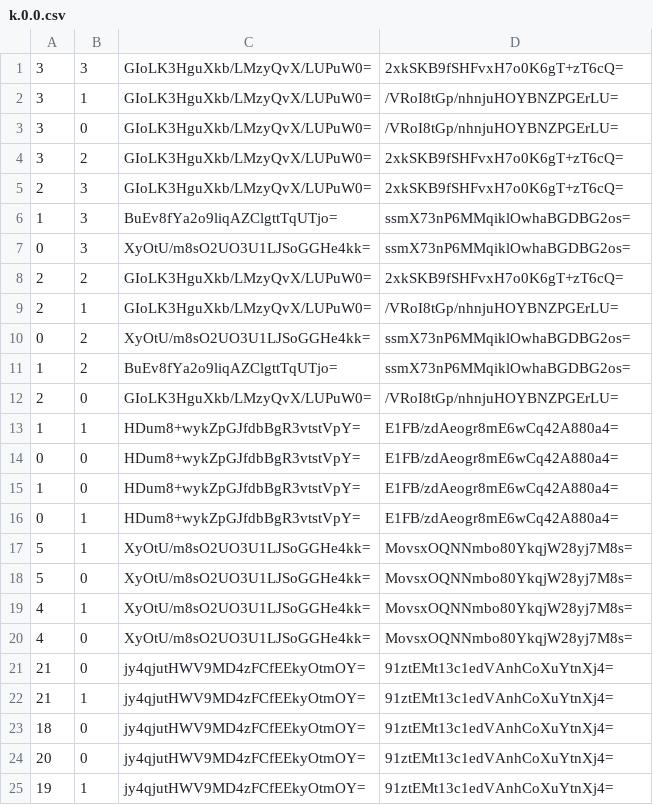
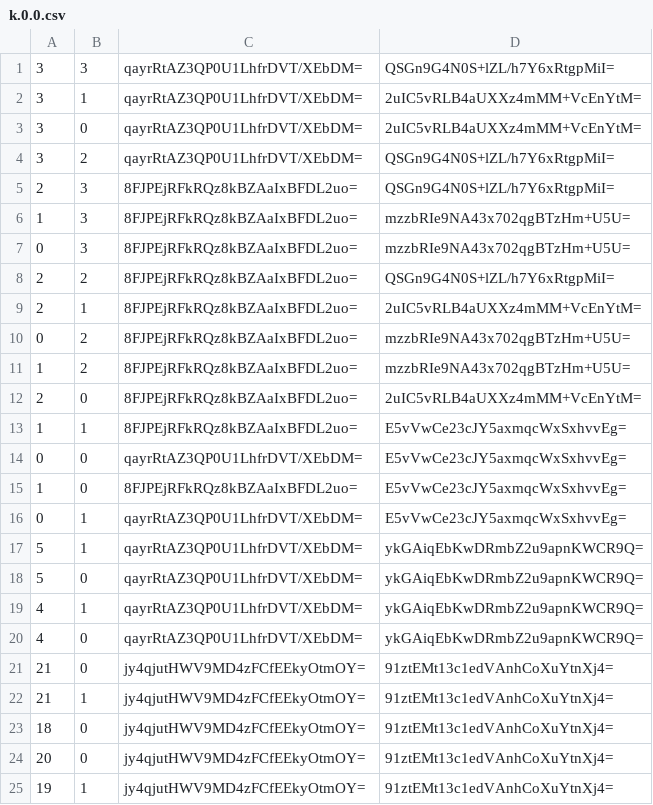
Before and after one commit to Sneezry/mcmapweb, a CSV file: tiles/zoom.0/metadata/k.0.0.csv, drawn as a sheet; only a part is shown.

```diff
--- a/tiles/zoom.0/metadata/k.0.0.csv
+++ b/tiles/zoom.0/metadata/k.0.0.csv
@@ -1,21 +1,21 @@
-3,3,GIoLK3HguXkb/LMzyQvX/LUPuW0=,2xkSKB9fSHFvxH7o0K6gT+zT6cQ=
-3,1,GIoLK3HguXkb/LMzyQvX/LUPuW0=,/VRoI8tGp/nhnjuHOYBNZPGErLU=
-3,0,GIoLK3HguXkb/LMzyQvX/LUPuW0=,/VRoI8tGp/nhnjuHOYBNZPGErLU=
-3,2,GIoLK3HguXkb/LMzyQvX/LUPuW0=,2xkSKB9fSHFvxH7o0K6gT+zT6cQ=
-2,3,GIoLK3HguXkb/LMzyQvX/LUPuW0=,2xkSKB9fSHFvxH7o0K6gT+zT6cQ=
-1,3,BuEv8fYa2o9liqAZClgttTqUTjo=,ssmX73nP6MMqiklOwhaBGDBG2os=
-0,3,XyOtU/m8sO2UO3U1LJSoGGHe4kk=,ssmX73nP6MMqiklOwhaBGDBG2os=
-2,2,GIoLK3HguXkb/LMzyQvX/LUPuW0=,2xkSKB9fSHFvxH7o0K6gT+zT6cQ=
-2,1,GIoLK3HguXkb/LMzyQvX/LUPuW0=,/VRoI8tGp/nhnjuHOYBNZPGErLU=
-0,2,XyOtU/m8sO2UO3U1LJSoGGHe4kk=,ssmX73nP6MMqiklOwhaBGDBG2os=
-1,2,BuEv8fYa2o9liqAZClgttTqUTjo=,ssmX73nP6MMqiklOwhaBGDBG2os=
-2,0,GIoLK3HguXkb/LMzyQvX/LUPuW0=,/VRoI8tGp/nhnjuHOYBNZPGErLU=
-1,1,HDum8+wykZpGJfdbBgR3vtstVpY=,E1FB/zdAeogr8mE6wCq42A880a4=
-0,0,HDum8+wykZpGJfdbBgR3vtstVpY=,E1FB/zdAeogr8mE6wCq42A880a4=
-1,0,HDum8+wykZpGJfdbBgR3vtstVpY=,E1FB/zdAeogr8mE6wCq42A880a4=
-0,1,HDum8+wykZpGJfdbBgR3vtstVpY=,E1FB/zdAeogr8mE6wCq42A880a4=
-5,1,XyOtU/m8sO2UO3U1LJSoGGHe4kk=,MovsxOQNNmbo80YkqjW28yj7M8s=
-5,0,XyOtU/m8sO2UO3U1LJSoGGHe4kk=,MovsxOQNNmbo80YkqjW28yj7M8s=
-4,1,XyOtU/m8sO2UO3U1LJSoGGHe4kk=,MovsxOQNNmbo80YkqjW28yj7M8s=
-4,0,XyOtU/m8sO2UO3U1LJSoGGHe4kk=,MovsxOQNNmbo80YkqjW28yj7M8s=
+3,3,qayrRtAZ3QP0U1LhfrDVT/XEbDM=,QSGn9G4N0S+lZL/h7Y6xRtgpMiI=
+3,1,qayrRtAZ3QP0U1LhfrDVT/XEbDM=,2uIC5vRLB4aUXXz4mMM+VcEnYtM=
+3,0,qayrRtAZ3QP0U1LhfrDVT/XEbDM=,2uIC5vRLB4aUXXz4mMM+VcEnYtM=
+3,2,qayrRtAZ3QP0U1LhfrDVT/XEbDM=,QSGn9G4N0S+lZL/h7Y6xRtgpMiI=
+2,3,8FJPEjRFkRQz8kBZAaIxBFDL2uo=,QSGn9G4N0S+lZL/h7Y6xRtgpMiI=
+1,3,8FJPEjRFkRQz8kBZAaIxBFDL2uo=,mzzbRIe9NA43x702qgBTzHm+U5U=
+0,3,8FJPEjRFkRQz8kBZAaIxBFDL2uo=,mzzbRIe9NA43x702qgBTzHm+U5U=
+2,2,8FJPEjRFkRQz8kBZAaIxBFDL2uo=,QSGn9G4N0S+lZL/h7Y6xRtgpMiI=
+2,1,8FJPEjRFkRQz8kBZAaIxBFDL2uo=,2uIC5vRLB4aUXXz4mMM+VcEnYtM=
+0,2,8FJPEjRFkRQz8kBZAaIxBFDL2uo=,mzzbRIe9NA43x702qgBTzHm+U5U=
+1,2,8FJPEjRFkRQz8kBZAaIxBFDL2uo=,mzzbRIe9NA43x702qgBTzHm+U5U=
+2,0,8FJPEjRFkRQz8kBZAaIxBFDL2uo=,2uIC5vRLB4aUXXz4mMM+VcEnYtM=
+1,1,8FJPEjRFkRQz8kBZAaIxBFDL2uo=,E5vVwCe23cJY5axmqcWxSxhvvEg=
+0,0,qayrRtAZ3QP0U1LhfrDVT/XEbDM=,E5vVwCe23cJY5axmqcWxSxhvvEg=
+1,0,8FJPEjRFkRQz8kBZAaIxBFDL2uo=,E5vVwCe23cJY5axmqcWxSxhvvEg=
+0,1,qayrRtAZ3QP0U1LhfrDVT/XEbDM=,E5vVwCe23cJY5axmqcWxSxhvvEg=
+5,1,qayrRtAZ3QP0U1LhfrDVT/XEbDM=,ykGAiqEbKwDRmbZ2u9apnKWCR9Q=
+5,0,qayrRtAZ3QP0U1LhfrDVT/XEbDM=,ykGAiqEbKwDRmbZ2u9apnKWCR9Q=
+4,1,qayrRtAZ3QP0U1LhfrDVT/XEbDM=,ykGAiqEbKwDRmbZ2u9apnKWCR9Q=
+4,0,qayrRtAZ3QP0U1LhfrDVT/XEbDM=,ykGAiqEbKwDRmbZ2u9apnKWCR9Q=
 21,0,jy4qjutHWV9MD4zFCfEEkyOtmOY=,91ztEMt13c1edVAnhCoXuYtnXj4=
```
Also changed, not shown: tiles/zoom.-1/metadata/k.0.0.csv, tiles/zoom.-2/metadata/k.0.0.csv, 11 other files.
